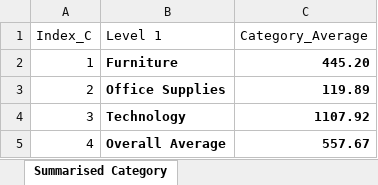
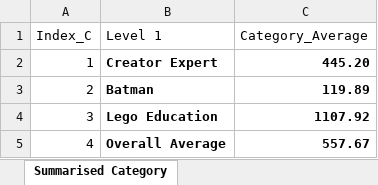
Before and after one commit to mhharan/powerbi, an Excel workbook: Avg of Avg/Summarised Tables.xlsx, sheet Summarised Category, drawn as a sheet; values as stored, in another font and other column widths than the file's, no borders; the diff names each change by its address in the sheet, - before the commit and + after, or states it on an @@ line.

```diff
--- a/Avg of Avg/Summarised Tables.xlsx (sheet Summarised Category)
+++ b/Avg of Avg/Summarised Tables.xlsx (sheet Summarised Category)
-B2 (Level 1): Furniture
+B2 (Level 1): Creator Expert
-B3 (Level 1): Office Supplies
+B3 (Level 1): Batman
-B4 (Level 1): Technology
+B4 (Level 1): Lego Education
```
Also changed, not shown: sheet Summarised SubCategory.
